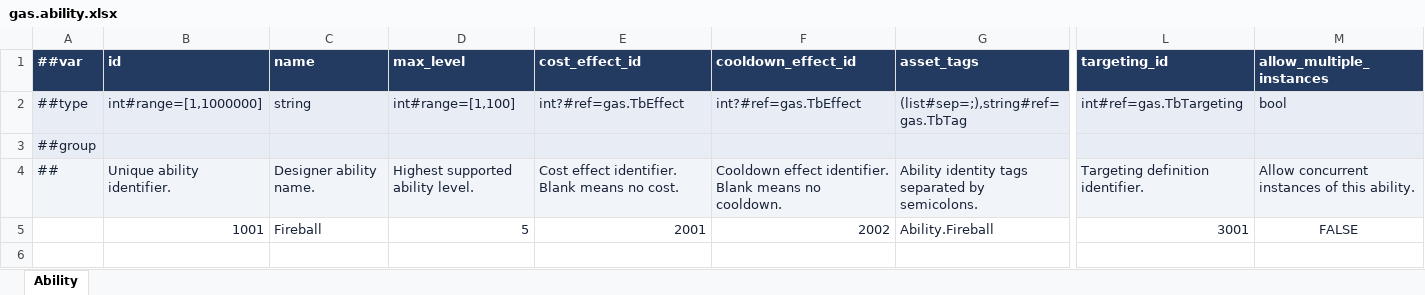
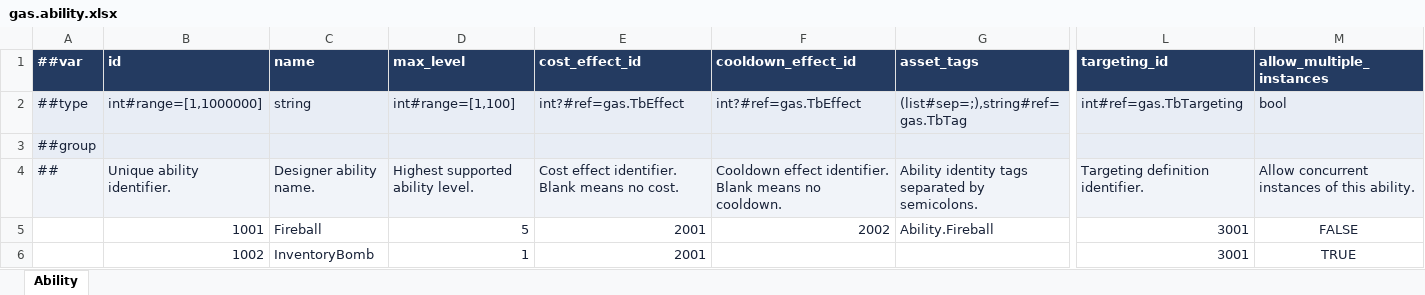
Before and after one commit to JiLingXiaoBai/bevy_gas, an Excel workbook: config/tables/gas.ability.xlsx, sheet Ability, drawn as a sheet; only a part is shown, gaps mark what is left out; values as stored, in another font and other column widths than the file's, no borders; rows hold the shown columns only; the diff names each change by its address in the sheet, - before the commit and + after, or states it on an @@ line.

```diff
--- a/config/tables/gas.ability.xlsx (sheet Ability)
+++ b/config/tables/gas.ability.xlsx (sheet Ability)
+row 6:  | 1002 | InventoryBomb | 1 | 2001 |  |  | 3001 | TRUE
```
Also changed, not shown: config/tables/gas.ability_task.xlsx, 26 other files.
